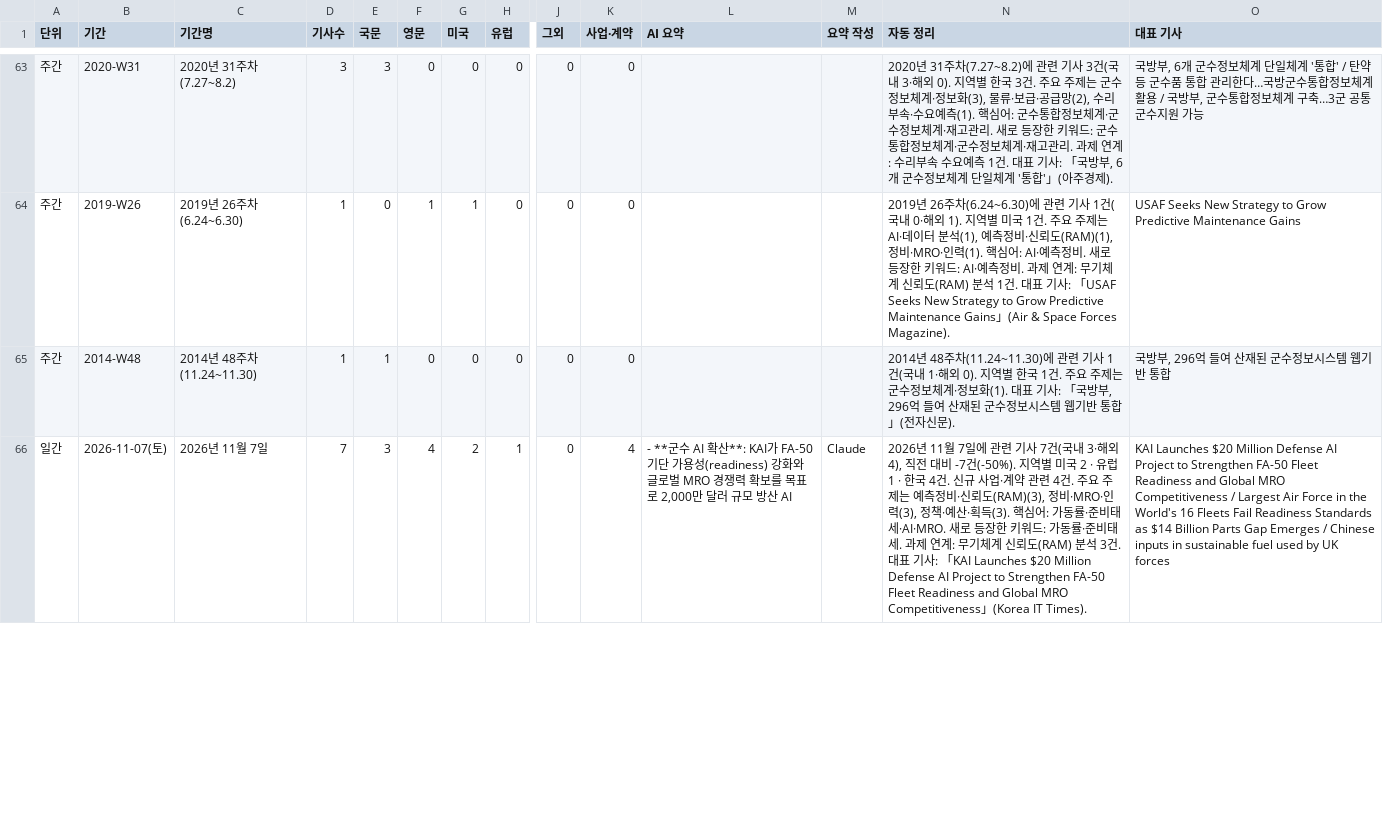
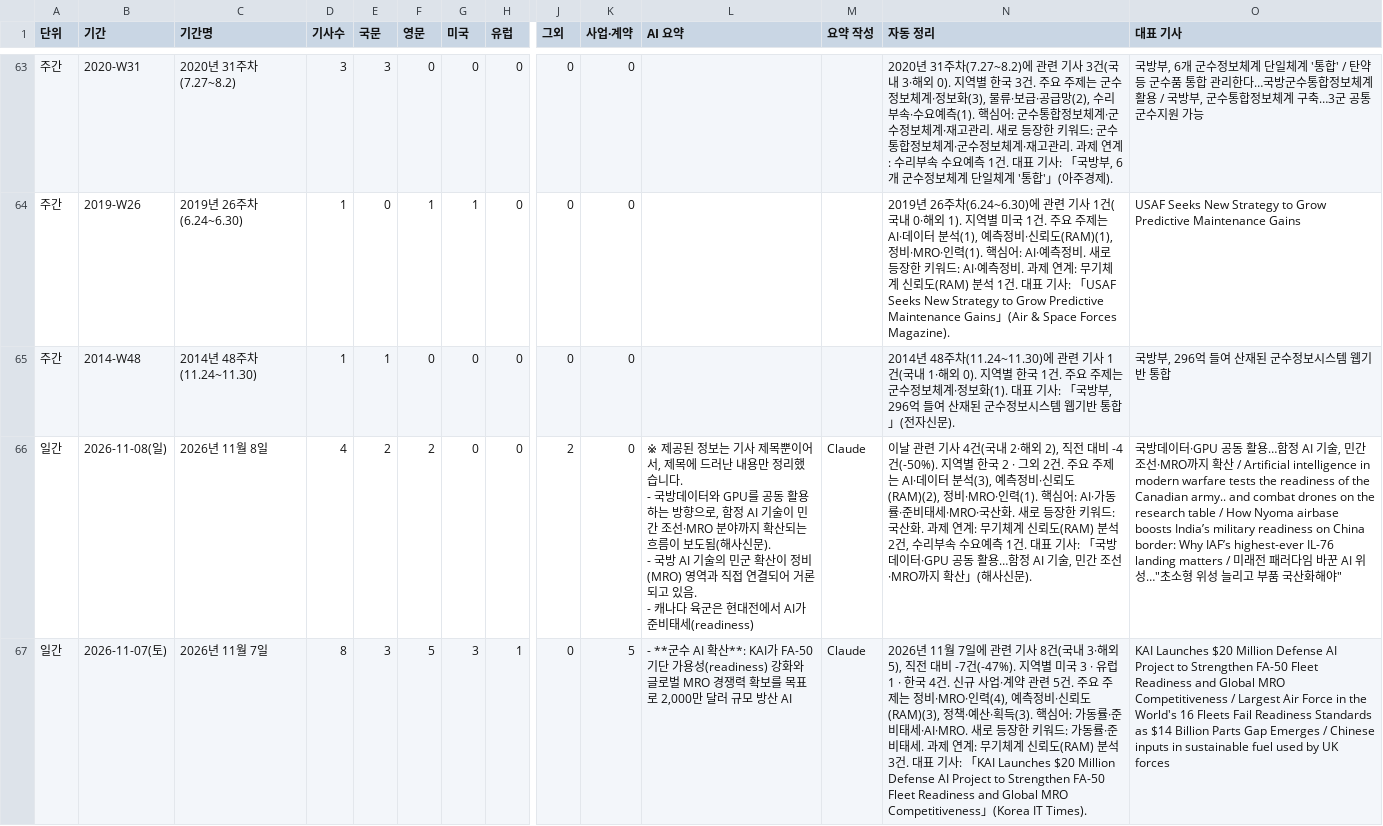
Before and after one commit to JaewoonAhn-HRnews/Logistics-Information-System, a CSV file: data/export/summaries.csv, drawn as a sheet; only a part is shown, gaps mark what is left out; addresses are those after the commit; rows hold the shown columns only; ↵ is a line break in a cell; the diff covers the shown part only; the diff names each change by its address in the sheet, - before the commit and + after, or states it on an @@ line.

```diff
--- a/data/export/summaries.csv
+++ b/data/export/summaries.csv
+row 66: 일간 | 2026-11-08(일) | 2026년 11월 8일 | 4 | 2 | 2 | 0 | 0 | 2 | 0 | ※ 제공된 정보는 기사 제목뿐이어서, 제목에 드러난 내용만 정리했습니다. ↵ - 국방데이터와 GPU를 공동 활용하는 방향으로, 함정 AI 기술이 민간 조선·MRO 분야까지 확산되는 흐름이 보도됨(해사신문). ↵ - 국방 AI 기술의 민군 확산이 정비(MRO) 영역과 직접 연결되어 거론되고 있음. ↵ - 캐나다 육군은 현대전에서 AI가 준비태세(readiness) | Claude | 이날 관련 기사 4건(국내 2·해외 2), 직전 대비 -4건(-50%). 지역별 한국 2 · 그외 2건. 주요 주제는 AI·데이터 분석(3), 예측정비·신뢰도(RAM)(2), 정비·MRO·인력(1). 핵심어: AI·가동률·준비태세·MRO·국산화. 새로 등장한 키워드: 국산화. 과제 연계: 무기체계 신뢰도(RAM) 분석 2건, 수리부속 수요예측 1건. 대표 기사: 「국방데이터·GPU 공동 활용…함정 AI 기술, 민간 조선·MRO까지 확산」(해사신문). | 국방데이터·GPU 공동 활용…함정 AI 기술, 민간 조선·MRO까지 확산 / Artificial intelligence in modern warfare tests the readiness of the Canadian army.. and combat drones on the research table / How Nyoma airbase boosts India’s military readiness on China border: Why IAF’s highest-ever IL-76 landing matters / 미래전 패러다임 바꾼 AI 위성…"초소형 위성 늘리고 부품 국산화해야"
-D67 (기사수): 7
+D67 (기사수): 8
-F67 (영문): 4
+F67 (영문): 5
-G67 (미국): 2
+G67 (미국): 3
-K67 (사업·계약): 4
+K67 (사업·계약): 5
-N67 (자동 정리): …기사 7건(국내 3·해외 4), 직전 대비 -7건(-50%). 지역별 미국 2 · 유럽 1 · 한국 4건. 신규 사업·계약 관련 4건. 주요 주제는 예측정비·신뢰도(RAM)(3), 정비·MRO·인력(3), 정책·예…
+N67 (자동 정리): …기사 8건(국내 3·해외 5), 직전 대비 -7건(-47%). 지역별 미국 3 · 유럽 1 · 한국 4건. 신규 사업·계약 관련 5건. 주요 주제는 정비·MRO·인력(4), 예측정비·신뢰도(RAM)(3), 정책·예…
```
Also changed, not shown: 34 edited cells elsewhere in this file, data/export/articles.csv, 11 other files.
